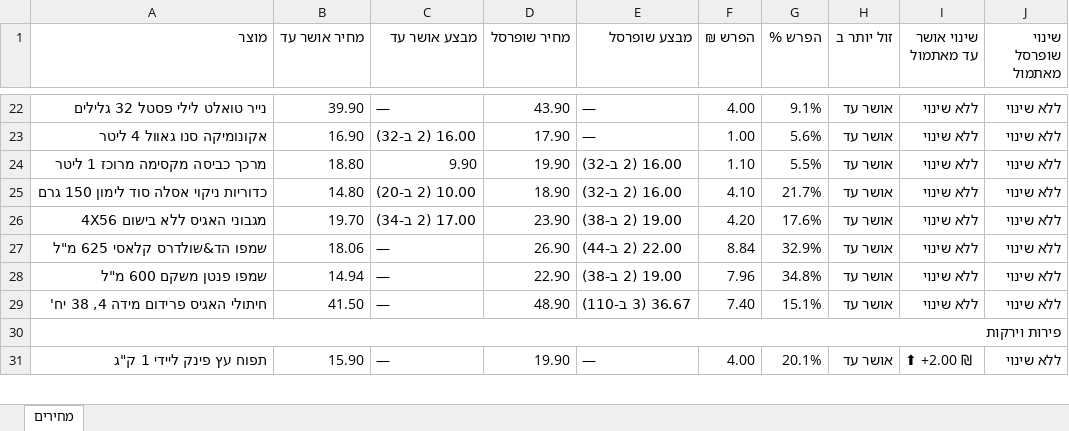
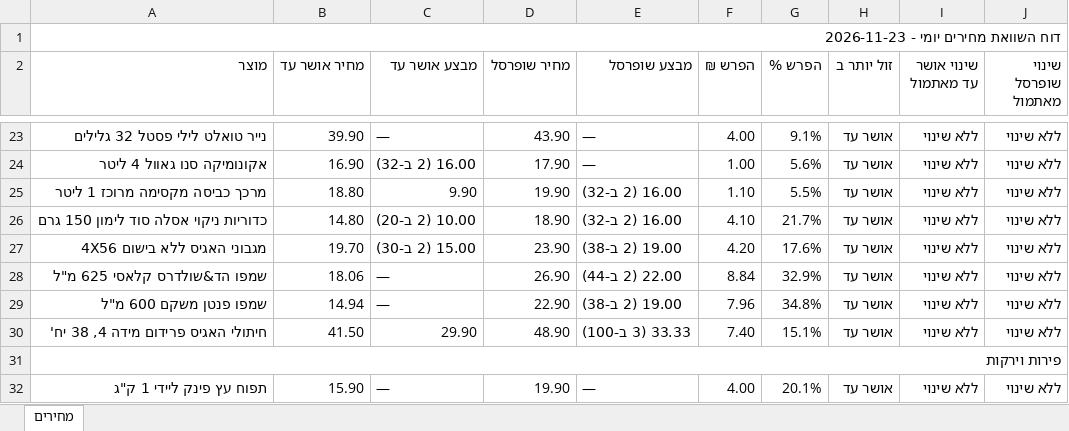
Before and after one commit to Gur1963/MYQA, an Excel workbook: grocery-prices/latest.xlsx, sheet מחירים, drawn as a sheet; only a part is shown, gaps mark what is left out; values as stored, in another font and other column widths than the file's, no cell formats; addresses are those after the commit; the diff covers the shown part only; the diff names each change by its address in the sheet, - before the commit and + after, or states it on an @@ line.

```diff
--- a/grocery-prices/latest.xlsx (sheet מחירים)
+++ b/grocery-prices/latest.xlsx (sheet מחירים)
+row 1: דוח השוואת מחירים יומי - 2026-11-23
-C27 (מבצע אושר עד): 17.00 (2 ב-34)
+C27 (מבצע אושר עד): 15.00 (2 ב-30)
-C30 (מבצע אושר עד): —
+C30 (מבצע אושר עד): 29.90
-E30 (מבצע שופרסל): 36.67 (3 ב-110)
+E30 (מבצע שופרסל): 33.33 (3 ב-100)
-I32 (שינוי אושר עד מאתמול): ⬆ +2.00 ₪
+I32 (שינוי אושר עד מאתמול): ללא שינוי
```
Also changed, not shown: 11 edited cells elsewhere in this sheet, cell formats, 1 other file.
